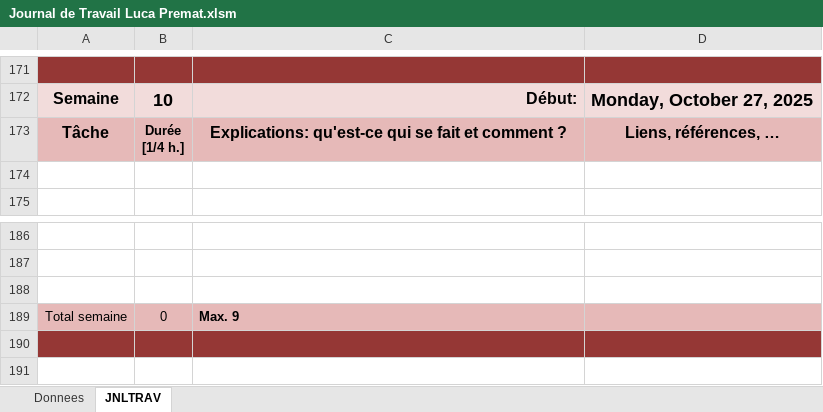
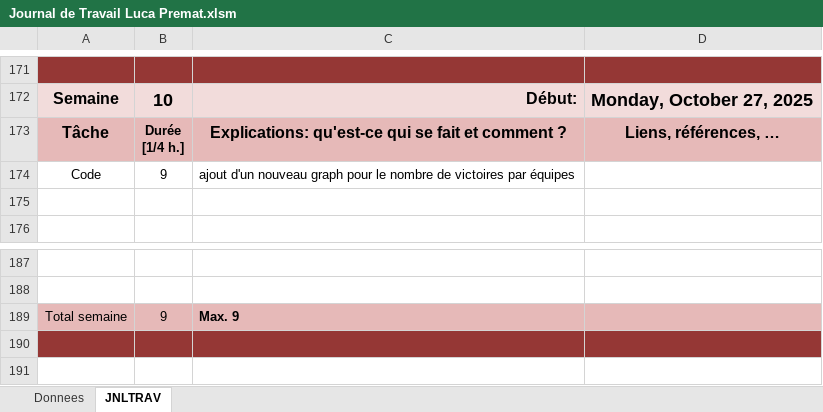
Before and after one commit to LucaLeFich/323-Plot-those-lines, an Excel workbook: Journal de Travail Luca Premat.xlsm, sheet JNLTRAV, drawn as a sheet; only a part is shown, gaps mark what is left out; values as stored, in another font and other column widths than the file's, no borders; charts and pictures not drawn; removed rows and columns are numbered as before the commit, all else as after; the diff names each change by its address in the sheet, - before the commit and + after, or states it on an @@ line.

Commit message:
(FEAT) ajout d'un graph Victoires par équipes

```diff
--- a/Journal de Travail Luca Premat.xlsm (sheet JNLTRAV)
+++ b/Journal de Travail Luca Premat.xlsm (sheet JNLTRAV)
+row 174: Code | 9 | ajout d'un nouveau graph pour le nombre de victoires par équipes
-row 188: (empty)
-B189: 0
+B189: 9
```
Also changed, not shown: charts or pictures, 25 other files.
